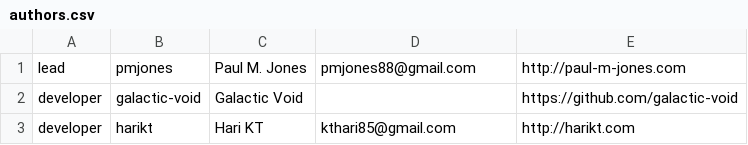
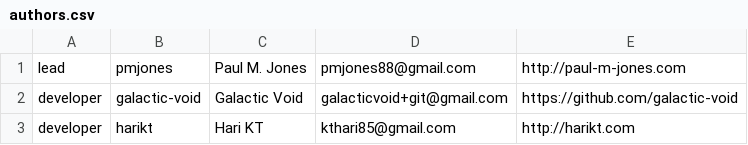
Before and after one commit to auraphp/Aura.Http, a CSV file: meta/authors.csv, drawn as a sheet.

Commit message:
fix authors

```diff
--- a/meta/authors.csv
+++ b/meta/authors.csv
@@ -1,3 +1,3 @@
 lead,pmjones,Paul M. Jones,pmjones88@gmail.com,http://paul-m-jones.com
-developer,galactic-void,Galactic Void,,https://github.com/galactic-void
+developer,galactic-void,Galactic Void,galacticvoid+git@gmail.com,https://github.com/galactic-void
 developer,harikt,Hari KT,kthari85@gmail.com,http://harikt.com
```
Also changed, not shown: 1 other file.
